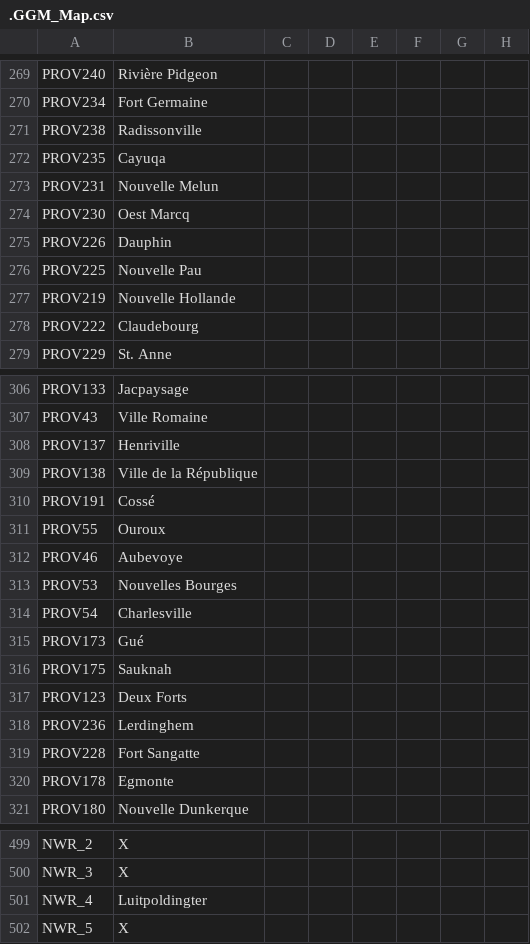
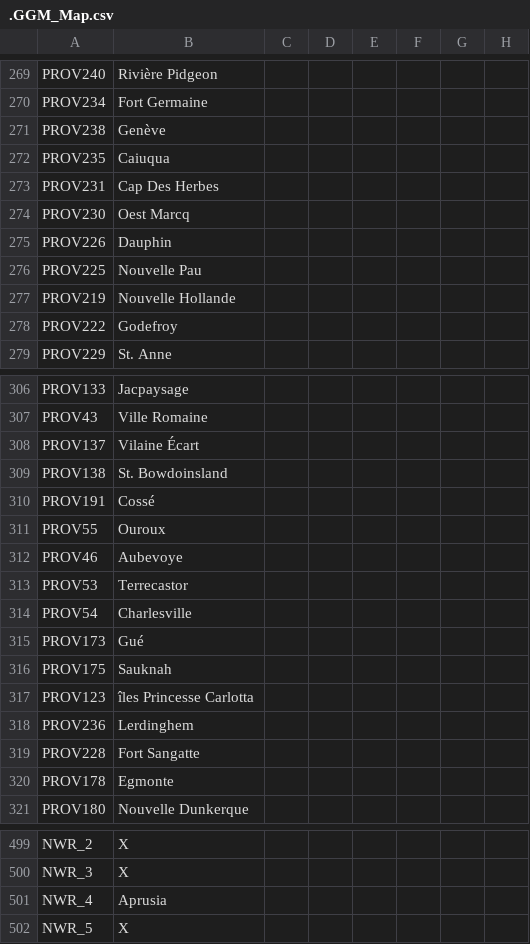
Before and after one commit to The-Question-Asker/MAW2, a CSV file: MAW2/localisation/.GGM_Map.csv, drawn as a sheet; only a part is shown, gaps mark what is left out; the diff covers the shown part only; the diff names each change by its address in the sheet, - before the commit and + after, or states it on an @@ line.

Commit message:
Update .GGM_Map.csv

```diff
--- a/MAW2/localisation/.GGM_Map.csv
+++ b/MAW2/localisation/.GGM_Map.csv
-B271: Radissonville
+B271: Genève
-B272: Cayuqa
+B272: Caiuqua
-B273: Nouvelle Melun
+B273: Cap Des Herbes
-B278: Claudebourg
+B278: Godefroy
-B308: Henriville
+B308: Vilaine Écart
-B309: Ville de la République
+B309: St. Bowdoinsland
-B313: Nouvelles Bourges
+B313: Terrecastor
-B317: Deux Forts
+B317: îles Princesse Carlotta
-B501: Luitpoldingter
+B501: Aprusia
```
Also changed, not shown: 7 edited cells elsewhere in this file.
